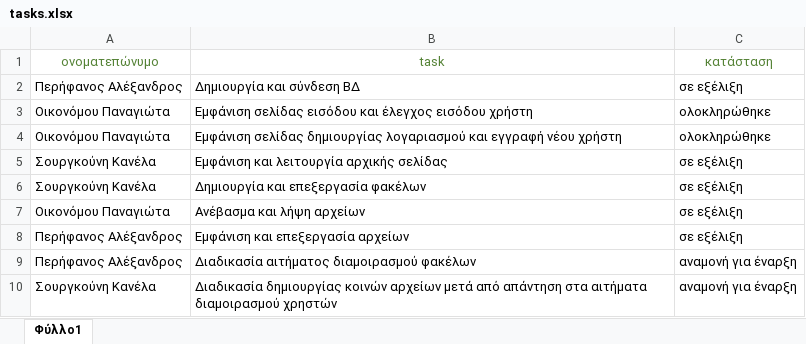
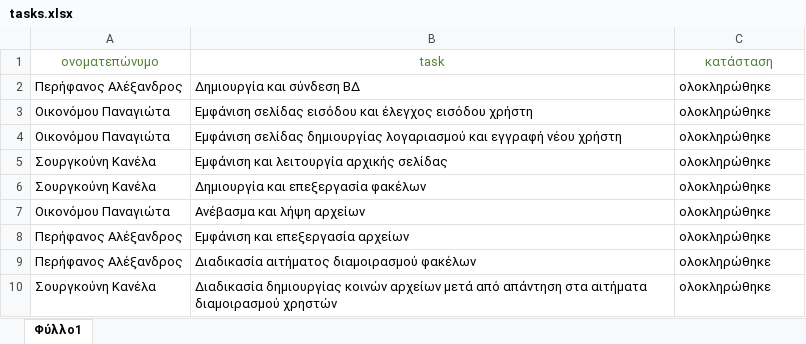
Before and after one commit to giwtaoik/social-network-new-site, an Excel workbook: tasks.xlsx, sheet Φύλλο1, drawn as a sheet; values as stored, in another font and other column widths than the file's, no borders; the diff names each change by its address in the sheet, - before the commit and + after, or states it on an @@ line.

Commit message:
Add files via upload

```diff
--- a/tasks.xlsx (sheet Φύλλο1)
+++ b/tasks.xlsx (sheet Φύλλο1)
-C2 (κατάσταση): σε εξέλιξη
+C2 (κατάσταση): ολοκληρώθηκε
-C5:C8 (κατάσταση): σε εξέλιξη
+C5:C8 (κατάσταση): ολοκληρώθηκε
-C9:C10 (κατάσταση): αναμονή για έναρξη
+C9:C10 (κατάσταση): ολοκληρώθηκε
```
